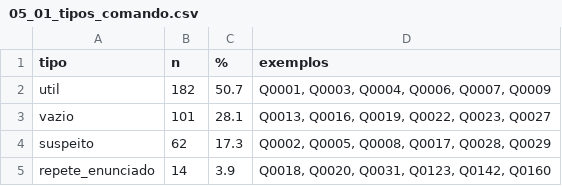
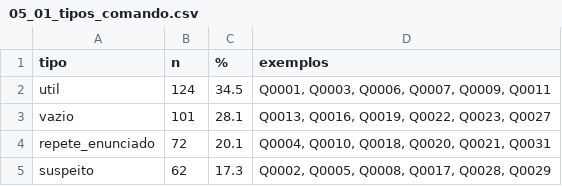
Before and after one commit to AIWASS23/legislativo, a CSV file: saidas/eda/tabelas/05_01_tipos_comando.csv, drawn as a sheet.

```diff
--- a/saidas/eda/tabelas/05_01_tipos_comando.csv
+++ b/saidas/eda/tabelas/05_01_tipos_comando.csv
@@ -1,5 +1,5 @@
 tipo,n,%,exemplos
-util,182,50.7,"Q0001, Q0003, Q0004, Q0006, Q0007, Q0009"
+util,124,34.5,"Q0001, Q0003, Q0006, Q0007, Q0009, Q0011"
 vazio,101,28.1,"Q0013, Q0016, Q0019, Q0022, Q0023, Q0027"
+repete_enunciado,72,20.1,"Q0004, Q0010, Q0018, Q0020, Q0021, Q0031"
 suspeito,62,17.3,"Q0002, Q0005, Q0008, Q0017, Q0028, Q0029"
-repete_enunciado,14,3.9,"Q0018, Q0020, Q0031, Q0123, Q0142, Q0160"
```
Also changed, not shown: saidas/eda/tabelas/03_03_maior_reducao_limpeza.csv, saidas/eda/tabelas/04_01_tamanhos.csv, 14 other files.
